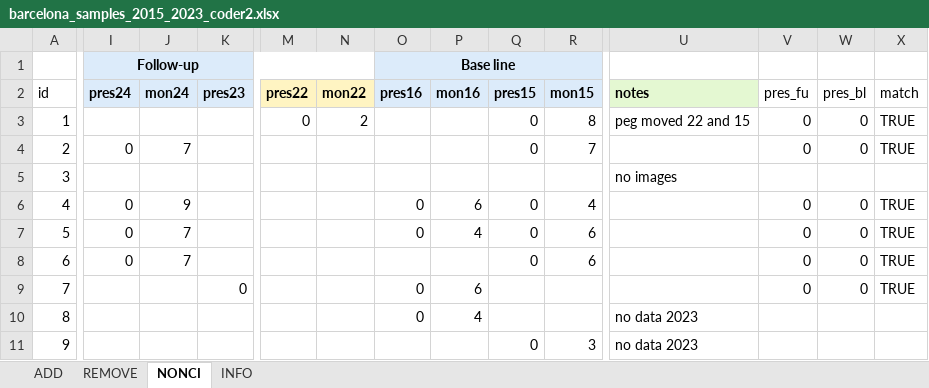
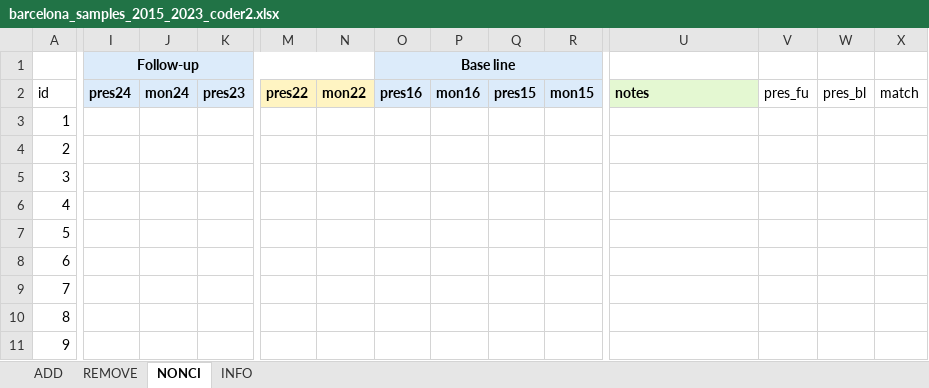
Before and after one commit to eugenividal/eugenividal.github.io, an Excel workbook: slides/active-travel-infras-changes/supplements/barcelona_samples_2015_2023_coder2.xlsx, sheet NONCI, drawn as a sheet; only a part is shown, gaps mark what is left out; values as stored, in another font and other column widths than the file's, no borders; the diff covers the shown part only; the diff names each change by its address in the sheet, - before the commit and + after, or states it on an @@ line.

```diff
--- a/slides/active-travel-infras-changes/supplements/barcelona_samples_2015_2023_coder2.xlsx (sheet NONCI)
+++ b/slides/active-travel-infras-changes/supplements/barcelona_samples_2015_2023_coder2.xlsx (sheet NONCI)
-M3 (pres22): 0
+M3 (pres22): (empty)
-N3 (mon22): 2
+N3 (mon22): (empty)
-Q3:Q4 (pres15): 0
+Q3:Q4 (pres15): (empty)
-R3 (mon15): 8
+R3 (mon15): (empty)
-U3 (notes): peg moved 22 and 15
+U3 (notes): (empty)
-V3:V4 (pres_fu): 0
+V3:V4 (pres_fu): (empty)
-W3:W4 (pres_bl): 0
+W3:W4 (pres_bl): (empty)
-X3:X4 (match): TRUE
+X3:X4 (match): (empty)
-I4 (pres24): 0
+I4 (pres24): (empty)
-J4 (mon24): 7
+J4 (mon24): (empty)
-R4 (mon15): 7
+R4 (mon15): (empty)
-U5 (notes): no images
+U5 (notes): (empty)
-I6:I8 (pres24): 0
+I6:I8 (pres24): (empty)
-J6 (mon24): 9
+J6 (mon24): (empty)
-O6:O7 (pres16): 0
+O6:O7 (pres16): (empty)
-P6 (mon16): 6
+P6 (mon16): (empty)
-Q6:Q8 (pres15): 0
+Q6:Q8 (pres15): (empty)
-R6 (mon15): 4
+R6 (mon15): (empty)
-V6:V9 (pres_fu): 0
+V6:V9 (pres_fu): (empty)
-W6:W9 (pres_bl): 0
+W6:W9 (pres_bl): (empty)
-X6:X9 (match): TRUE
+X6:X9 (match): (empty)
-J7:J8 (mon24): 7
+J7:J8 (mon24): (empty)
-P7 (mon16): 4
+P7 (mon16): (empty)
-R7:R8 (mon15): 6
+R7:R8 (mon15): (empty)
-K9 (pres23): 0
+K9 (pres23): (empty)
-O9:O10 (pres16): 0
+O9:O10 (pres16): (empty)
-P9 (mon16): 6
+P9 (mon16): (empty)
-P10 (mon16): 4
+P10 (mon16): (empty)
-U10:U11 (notes): no data 2023
+U10:U11 (notes): (empty)
-Q11 (pres15): 0
+Q11 (pres15): (empty)
-R11 (mon15): 3
+R11 (mon15): (empty)
```
Also changed, not shown: 377 edited cells elsewhere in this sheet, sheet ADD, sheet REMOVE, slides/active-travel-infras-changes/outputs/barcelona_samples_2015_2023_coder2.xlsx.
